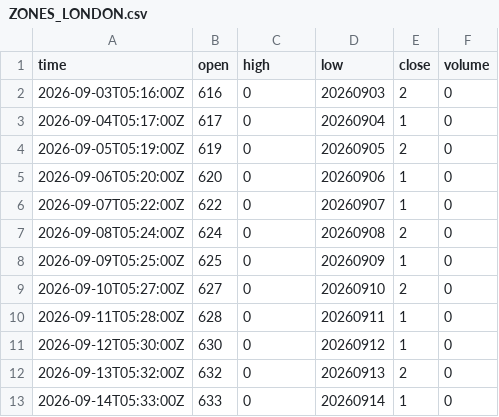
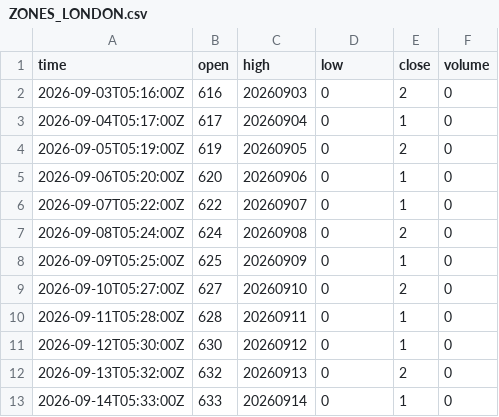
Before and after one commit to pranavmalhotra567-commits/sunrise-seed-data, a CSV file: ZONES_LONDON.csv, drawn as a sheet.

Commit message:
fix: enforce ZONES_ prefix to bust TradingView cache and apply OHLC fix

```diff
--- a/ZONES_LONDON.csv
+++ b/ZONES_LONDON.csv
@@ -1,13 +1,13 @@
 time,open,high,low,close,volume
-2026-09-03T05:16:00Z,616,0,20260903,2,0
-2026-09-04T05:17:00Z,617,0,20260904,1,0
-2026-09-05T05:19:00Z,619,0,20260905,2,0
-2026-09-06T05:20:00Z,620,0,20260906,1,0
-2026-09-07T05:22:00Z,622,0,20260907,1,0
-2026-09-08T05:24:00Z,624,0,20260908,2,0
-2026-09-09T05:25:00Z,625,0,20260909,1,0
-2026-09-10T05:27:00Z,627,0,20260910,2,0
-2026-09-11T05:28:00Z,628,0,20260911,1,0
-2026-09-12T05:30:00Z,630,0,20260912,1,0
-2026-09-13T05:32:00Z,632,0,20260913,2,0
-2026-09-14T05:33:00Z,633,0,20260914,1,0
+2026-09-03T05:16:00Z,616,20260903,0,2,0
+2026-09-04T05:17:00Z,617,20260904,0,1,0
+2026-09-05T05:19:00Z,619,20260905,0,2,0
+2026-09-06T05:20:00Z,620,20260906,0,1,0
+2026-09-07T05:22:00Z,622,20260907,0,1,0
+2026-09-08T05:24:00Z,624,20260908,0,2,0
+2026-09-09T05:25:00Z,625,20260909,0,1,0
+2026-09-10T05:27:00Z,627,20260910,0,2,0
+2026-09-11T05:28:00Z,628,20260911,0,1,0
+2026-09-12T05:30:00Z,630,20260912,0,1,0
+2026-09-13T05:32:00Z,632,20260913,0,2,0
+2026-09-14T05:33:00Z,633,20260914,0,1,0
```
Also changed, not shown: ZONES_NYC.csv, ZONES_TOKYO.csv, 4 other files.
